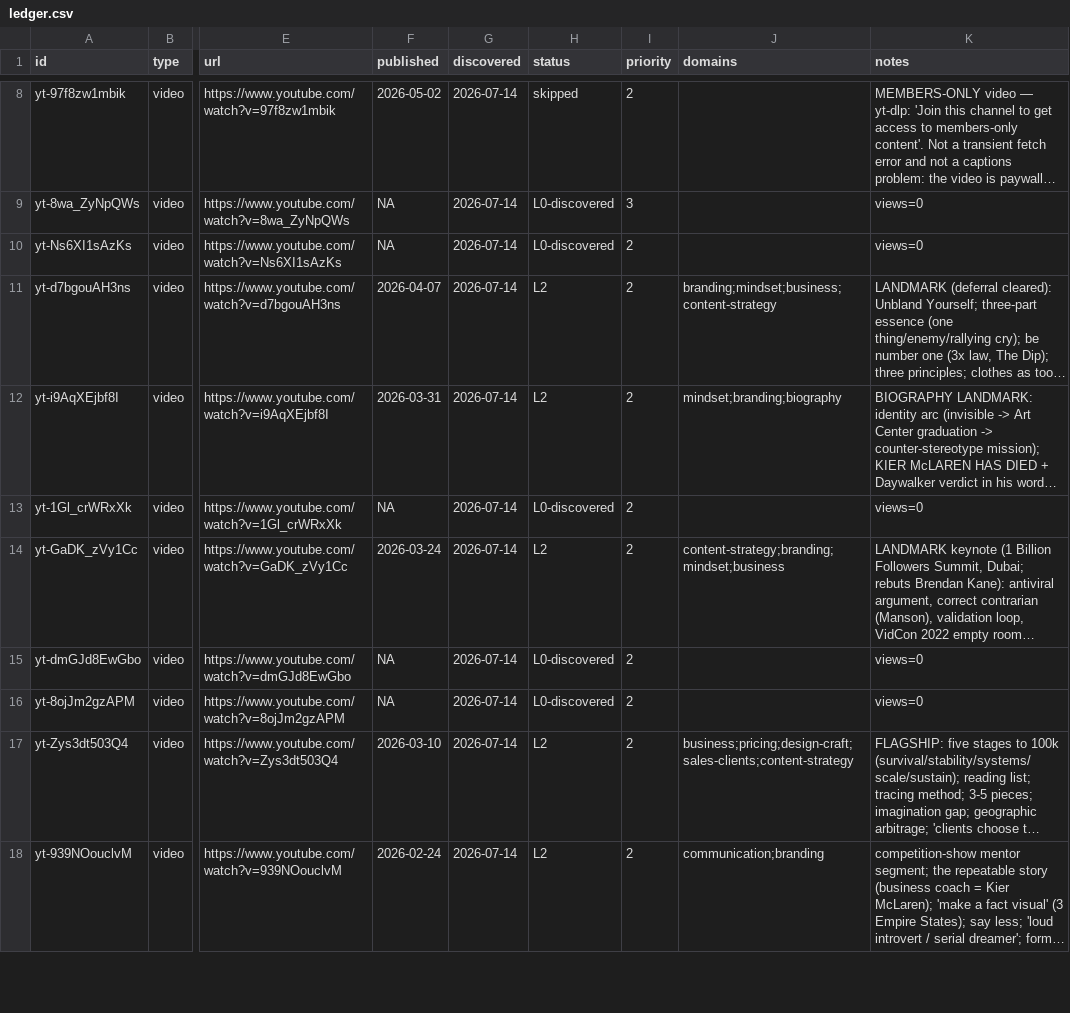
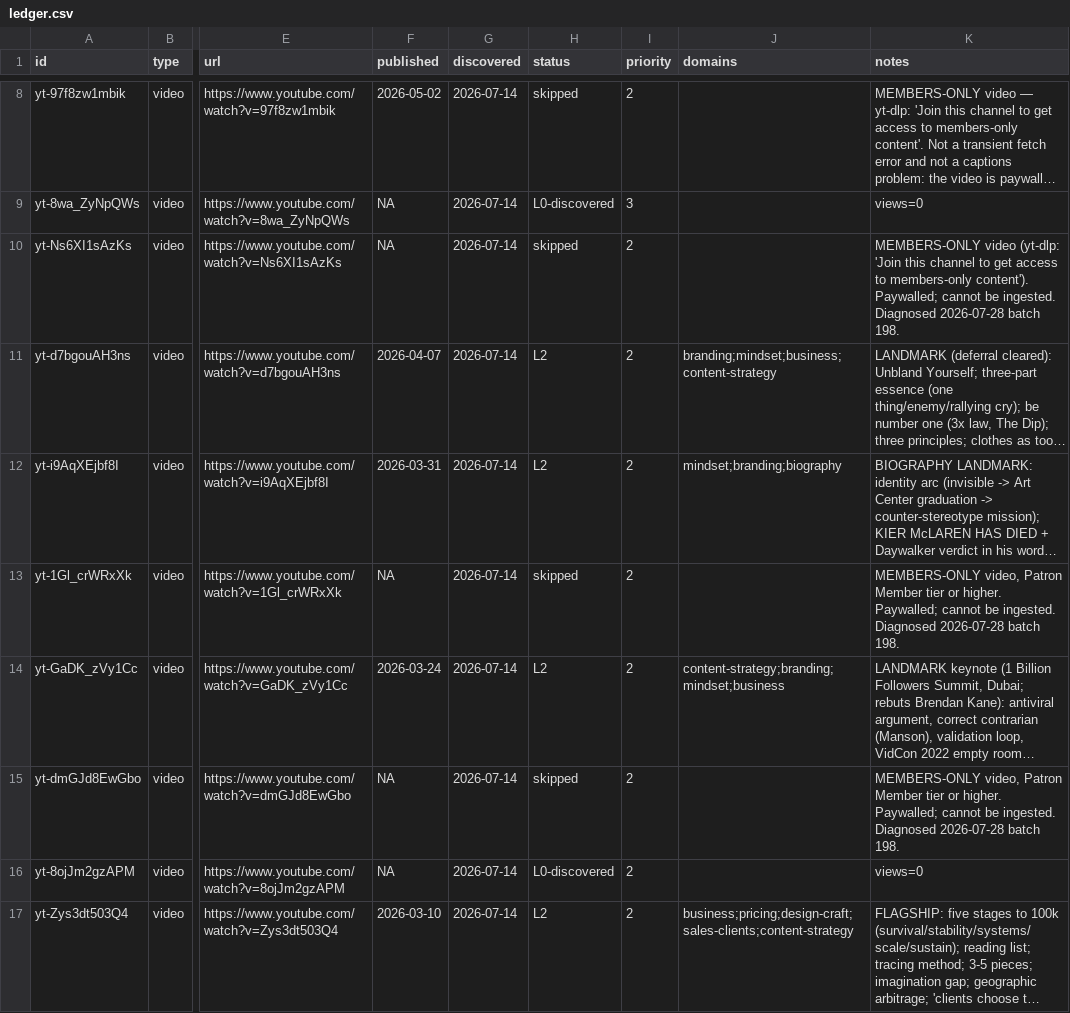
Before and after one commit to claes-work/chris-do-clone, a CSV file: pipeline/ledger.csv, drawn as a sheet; only a part is shown, gaps mark what is left out; the shorter side is filled out with more unchanged rows; long unchanged cells end in …; the diff names each change by its address in the sheet, - before the commit and + after, or states it on an @@ line.

```diff
--- a/pipeline/ledger.csv
+++ b/pipeline/ledger.csv
-H10 (status): L0-discovered
+H10 (status): skipped
-K10 (notes): views=0
+K10 (notes): MEMBERS-ONLY video (yt-dlp: 'Join this channel to get access to members-only content'). Paywalled; cannot be ingested. Diagnosed 2026-07-28 batch 198.
-H13 (status): L0-discovered
+H13 (status): skipped
-K13 (notes): views=0
+K13 (notes): MEMBERS-ONLY video, Patron Member tier or higher. Paywalled; cannot be ingested. Diagnosed 2026-07-28 batch 198.
-H15 (status): L0-discovered
+H15 (status): skipped
-K15 (notes): views=0
+K15 (notes): MEMBERS-ONLY video, Patron Member tier or higher. Paywalled; cannot be ingested. Diagnosed 2026-07-28 batch 198.
```
Also changed, not shown: 1 other file.
